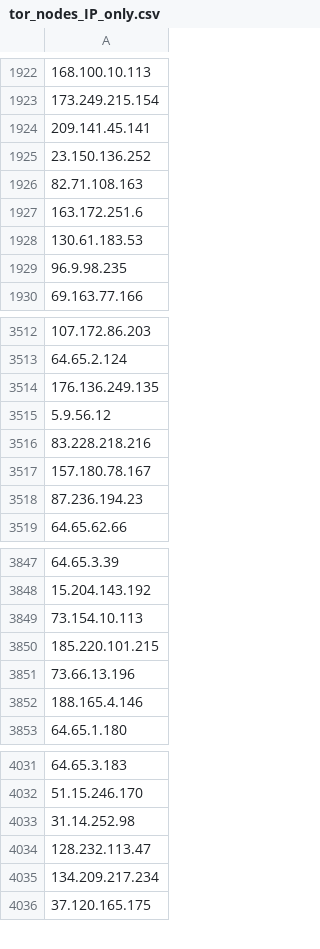
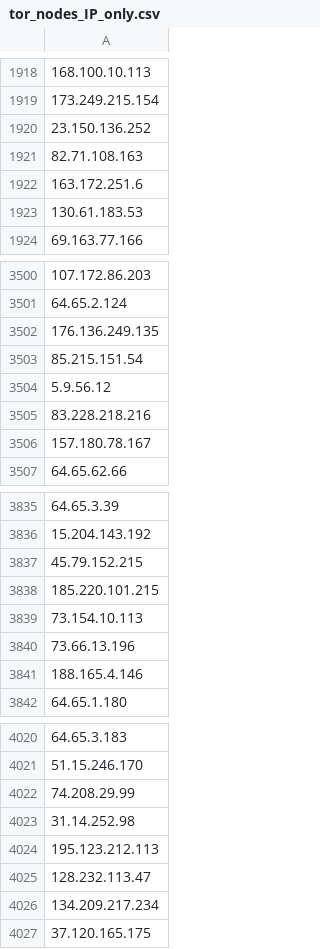
Before and after one commit to PeeBee66/Updated_TOR_Nodes, a CSV file: tor_nodes_IP_only.csv, drawn as a sheet; only a part is shown, gaps mark what is left out; removed rows and columns are numbered as before the commit, all else as after; the diff covers the shown part only; the diff names each change by its address in the sheet, - before the commit and + after, or states it on an @@ line.

```diff
--- a/tor_nodes_IP_only.csv
+++ b/tor_nodes_IP_only.csv
-row 1924: 209.141.45.141
-row 1929: 96.9.98.235
+row 3503: 85.215.151.54
-row 3518: 87.236.194.23
-A3837: 73.154.10.113
+A3837: 45.79.152.215
+row 3839: 73.154.10.113
+row 4022: 74.208.29.99
+row 4024: 195.123.212.113
```
Also changed, not shown: 38 added rows, 44 removed rows, 1 moved row and 2 edited cells elsewhere in this file.
